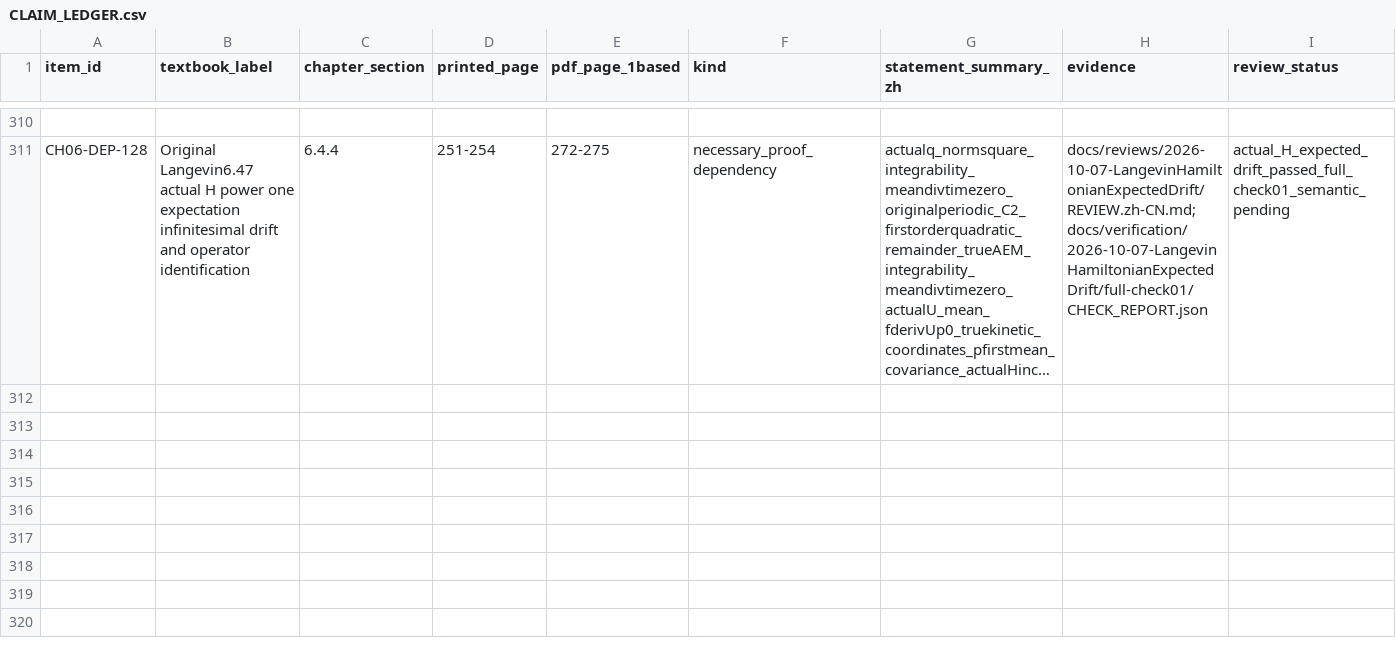
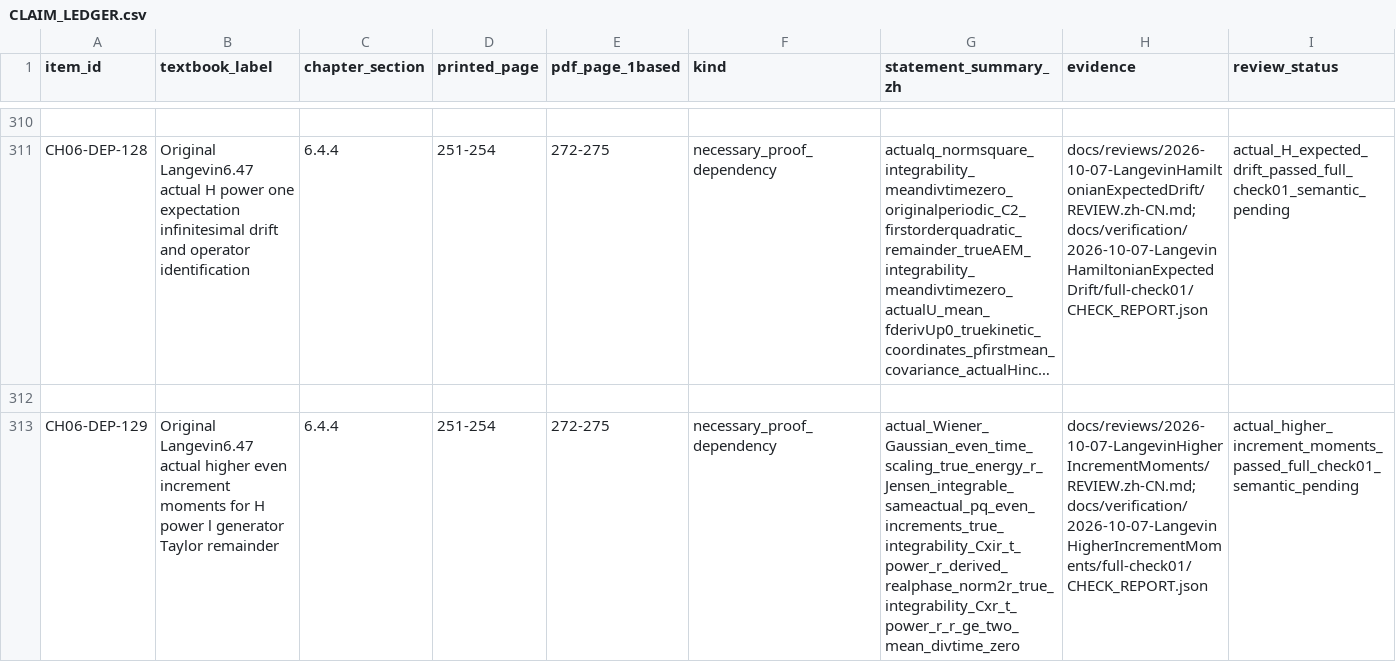
Before and after one commit to zhuanxv-G/MolecularDynamicsFormalization, a CSV file: docs/audits/2026-10-01-initial/CLAIM_LEDGER.csv, drawn as a sheet; only a part is shown, gaps mark what is left out; long unchanged cells end in …; rows hold the shown columns only; the diff names each change by its address in the sheet, - before the commit and + after, or states it on an @@ line.

Commit message:
Prove actual higher Langevin increment moments for Hamiltonian powers

```diff
--- a/docs/audits/2026-10-01-initial/CLAIM_LEDGER.csv
+++ b/docs/audits/2026-10-01-initial/CLAIM_LEDGER.csv
+row 312: (empty)
+row 313: CH06-DEP-129 | Original Langevin6.47 actual higher even increment moments for H power l generator Taylor remainder | 6.4.4 | 251-254 | 272-275 | necessary_proof_dependency | actual_Wiener_Gaussian_even_time_scaling_true_energy_r_Jensen_integrable_sameactual_pq_even_increments_true_integrability_Cxir_t_power_r_derived_realphase_norm2r_true_integrability_Cxr_t_power_r_r_ge_two_mean_divtime_zero | docs/reviews/2026-10-07-LangevinHigherIncrementMoments/REVIEW.zh-CN.md;docs/verification/2026-10-07-LangevinHigherIncrementMoments/full-check01/CHECK_REPORT.json | actual_higher_increment_moments_passed_full_check01_semantic_pending
```
Also changed, not shown: docs/NOTATION_INVENTORY.csv, 29 other files.
